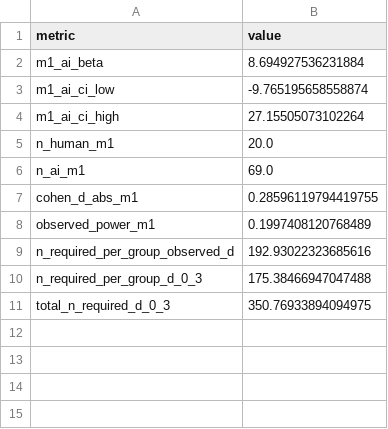
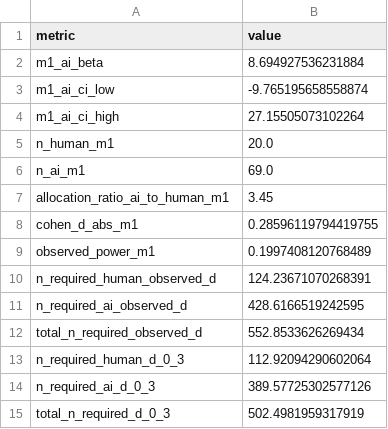
Before and after one commit to ieatsighpies/debate-platform, a CSV file: fyp-data/outputs/final_analysis/power_analysis.csv, drawn as a sheet.

```diff
--- a/fyp-data/outputs/final_analysis/power_analysis.csv
+++ b/fyp-data/outputs/final_analysis/power_analysis.csv
@@ -6,6 +6,10 @@ n_human_m1,20.0
 n_ai_m1,69.0
+allocation_ratio_ai_to_human_m1,3.45
 cohen_d_abs_m1,0.28596119794419755
 observed_power_m1,0.1997408120768489
-n_required_per_group_observed_d,192.93022323685616
-n_required_per_group_d_0_3,175.38466947047488
-total_n_required_d_0_3,350.76933894094975
+n_required_human_observed_d,124.23671070268391
+n_required_ai_observed_d,428.6166519242595
+total_n_required_observed_d,552.8533626269434
+n_required_human_d_0_3,112.92094290602064
+n_required_ai_d_0_3,389.57725302577126
+total_n_required_d_0_3,502.4981959317919
```
Also changed, not shown: fyp-data/outputs/final_analysis/exploratory_compiled.csv, fyp-data/outputs/final_analysis/mechanism_validation_pushback_confidence.csv, 37 other files.
